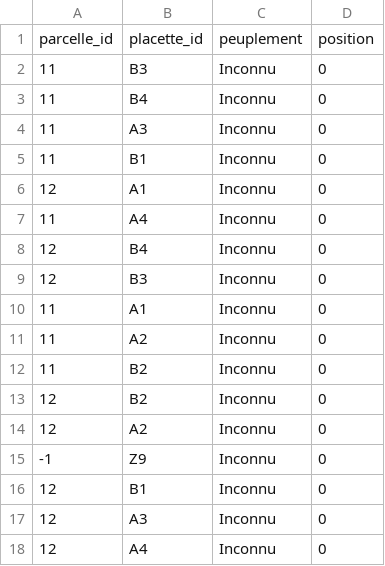
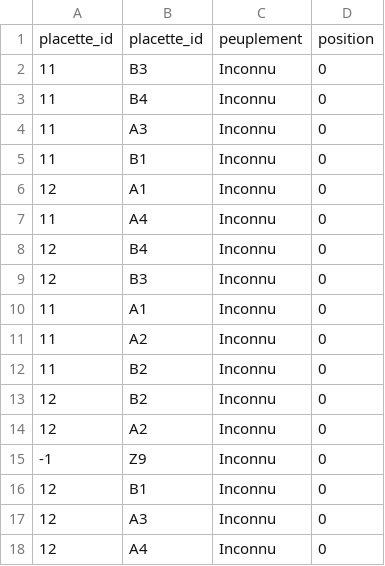
Before and after one commit to PandaaaPlays/IGE487, a CSV file: src/Jalon 3/EQ8/Loading/Dim_Parcelle.csv, drawn as a sheet.

```diff
--- a/src/Jalon 3/EQ8/Loading/Dim_Parcelle.csv
+++ b/src/Jalon 3/EQ8/Loading/Dim_Parcelle.csv
@@ -1,2 +1,2 @@
-parcelle_id,placette_id,peuplement,position
+placette_id,placette_id,peuplement,position
 11,B3,Inconnu,0
```
Also changed, not shown: src/Jalon 3/EQ2 (Nous)/Loading/Dim_Parcelle.csv, src/Jalon 3/EQ2 (Nous)/Loading/Dim_Plant.csv, 51 other files.
